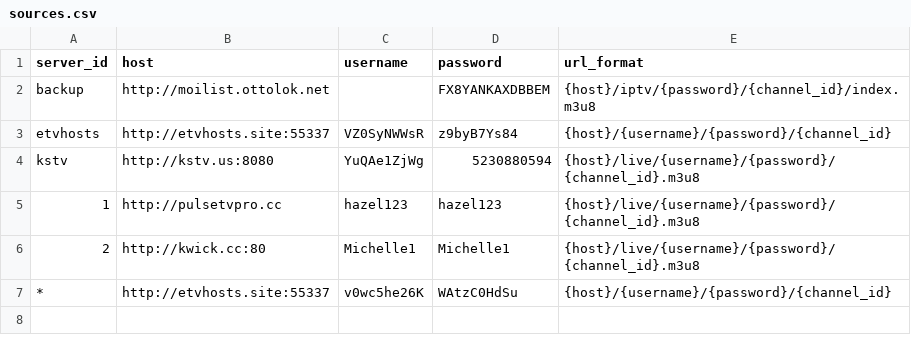
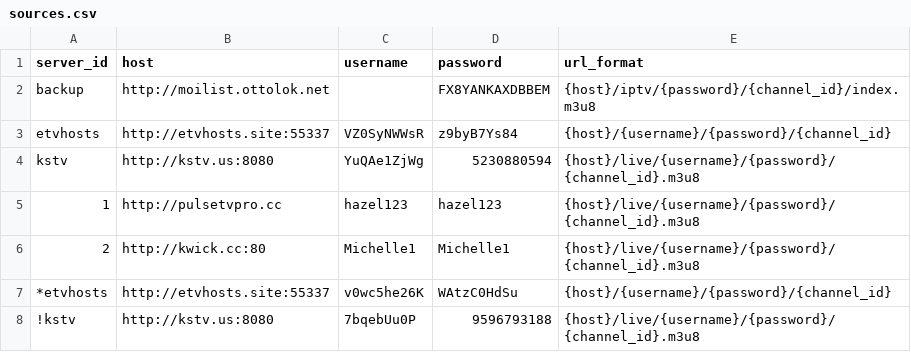
Before and after one commit to lamtung16/HashFunction, a CSV file: sources.csv, drawn as a sheet.

```diff
--- a/sources.csv
+++ b/sources.csv
@@ -6,2 +6,3 @@ kstv,http://kstv.us:8080,YuQAe1ZjWg,5230880594,{host}/live/{username}/{password}
 2,http://kwick.cc:80,"Michelle1","Michelle1",{host}/live/{username}/{password}/{channel_id}.m3u8
-*,http://etvhosts.site:55337,v0wc5he26K,WAtzC0HdSu,{host}/{username}/{password}/{channel_id}
+*etvhosts,http://etvhosts.site:55337,v0wc5he26K,WAtzC0HdSu,{host}/{username}/{password}/{channel_id}
+!kstv,http://kstv.us:8080,7bqebUu0P,9596793188,{host}/live/{username}/{password}/{channel_id}.m3u8
```
Also changed, not shown: channels.csv, 1 other file.
